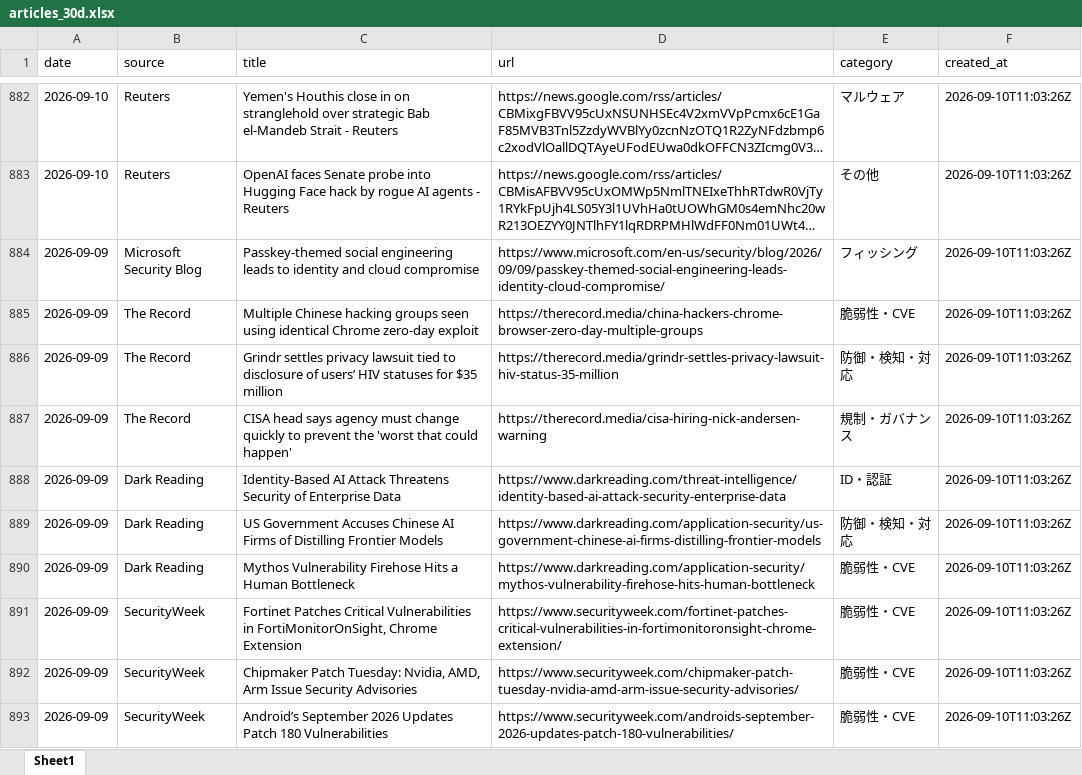
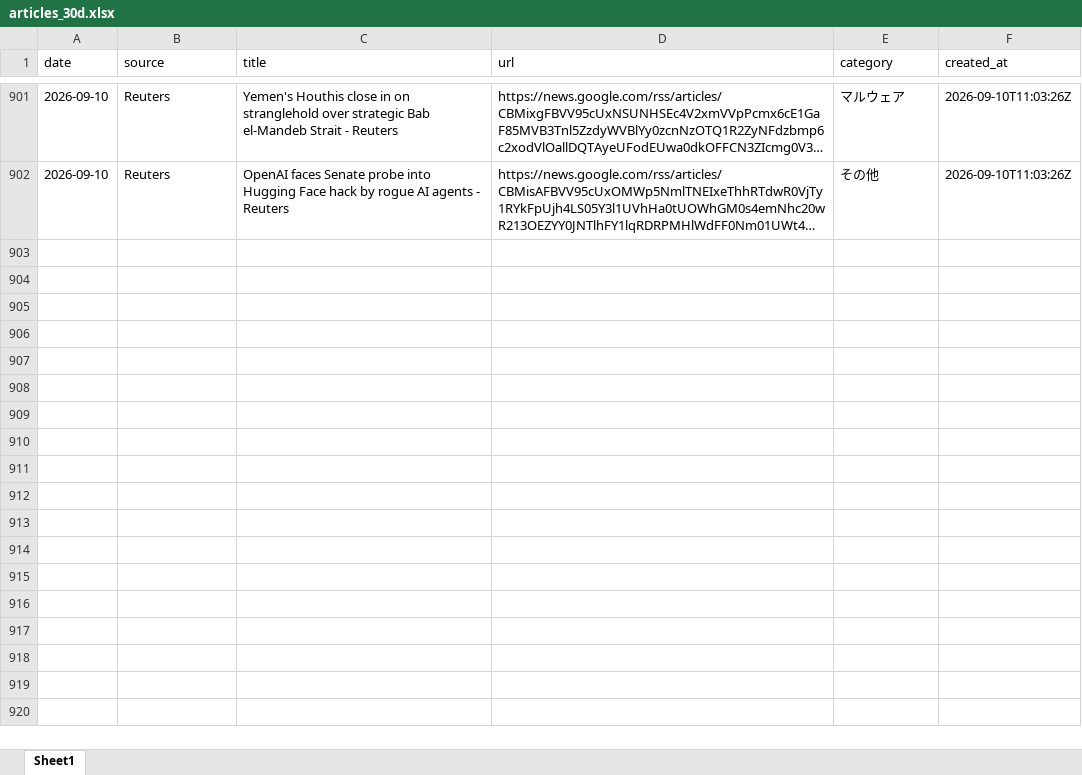
Before and after one commit to Riku888/industry-news-discord-bot, an Excel workbook: docs/exports/articles_30d.xlsx, sheet Sheet1, drawn as a sheet; only a part is shown, gaps mark what is left out; long unchanged cells end in …; values as stored, in another font and other column widths than the file's, no borders; removed rows and columns are numbered as before the commit, all else as after; the diff covers the shown part only; the diff names each change by its address in the sheet, - before the commit and + after, or states it on an @@ line.

```diff
--- a/docs/exports/articles_30d.xlsx (sheet Sheet1)
+++ b/docs/exports/articles_30d.xlsx (sheet Sheet1)
-row 884: 2026-09-09 | Microsoft Security Blog | Passkey-themed social engineering leads to identity and cloud compromise | https://www.microsoft.com/en-us/security/blog/2026/09/09/passkey-themed-social-engineering-leads-identity-cloud-compromise/ | フィッシング | 2026-09-10T11:03:26Z
-row 885: 2026-09-09 | The Record | Multiple Chinese hacking groups seen using identical Chrome zero-day exploit | https://therecord.media/china-hackers-chrome-browser-zero-day-multiple-groups | 脆弱性・CVE | 2026-09-10T11:03:26Z
-row 886: 2026-09-09 | The Record | Grindr settles privacy lawsuit tied to disclosure of users’ HIV statuses for $35 million | https://therecord.media/grindr-settles-privacy-lawsuit-hiv-status-35-million | 防御・検知・対応 | 2026-09-10T11:03:26Z
-row 887: 2026-09-09 | The Record | CISA head says agency must change quickly to prevent the 'worst that could happen' | https://therecord.media/cisa-hiring-nick-andersen-warning | 規制・ガバナンス | 2026-09-10T11:03:26Z
-row 888: 2026-09-09 | Dark Reading | Identity-Based AI Attack Threatens Security of Enterprise Data | https://www.darkreading.com/threat-intelligence/identity-based-ai-attack-security-enterprise-data | ID・認証 | 2026-09-10T11:03:26Z
-row 889: 2026-09-09 | Dark Reading | US Government Accuses Chinese AI Firms of Distilling Frontier Models | https://www.darkreading.com/application-security/us-government-chinese-ai-firms-distilling-frontier-models | 防御・検知・対応 | 2026-09-10T11:03:26Z
-row 890: 2026-09-09 | Dark Reading | Mythos Vulnerability Firehose Hits a Human Bottleneck | https://www.darkreading.com/application-security/mythos-vulnerability-firehose-hits-human-bottleneck | 脆弱性・CVE | 2026-09-10T11:03:26Z
-row 891: 2026-09-09 | SecurityWeek | Fortinet Patches Critical Vulnerabilities in FortiMonitorOnSight, Chrome Extension | https://www.securityweek.com/fortinet-patches-critical-vulnerabilities-in-fortimonitoronsight-chrome-extension/ | 脆弱性・CVE | 2026-09-10T11:03:26Z
-row 892: 2026-09-09 | SecurityWeek | Chipmaker Patch Tuesday: Nvidia, AMD, Arm Issue Security Advisories | https://www.securityweek.com/chipmaker-patch-tuesday-nvidia-amd-arm-issue-security-advisories/ | 脆弱性・CVE | 2026-09-10T11:03:26Z
-row 893: 2026-09-09 | SecurityWeek | Android’s September 2026 Updates Patch 180 Vulnerabilities | https://www.securityweek.com/androids-september-2026-updates-patch-180-vulnerabilities/ | 脆弱性・CVE | 2026-09-10T11:03:26Z
```
Also changed, not shown: 19 added rows and 41 removed rows elsewhere in this sheet, docs/exports/articles_90d.xlsx, 8 other files.
